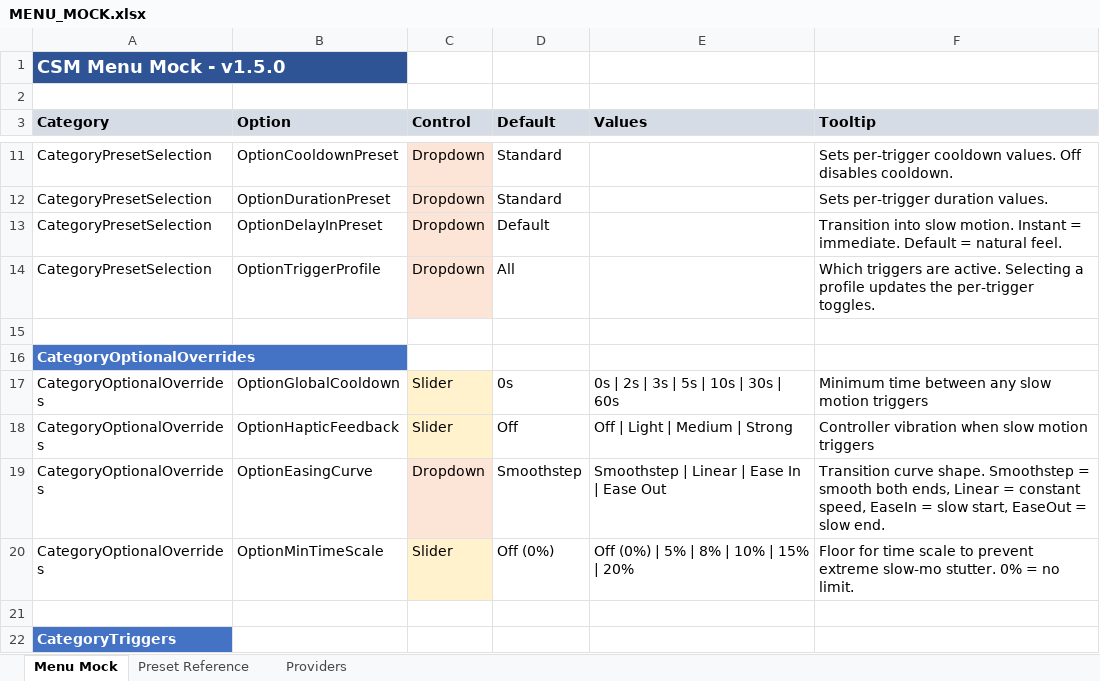
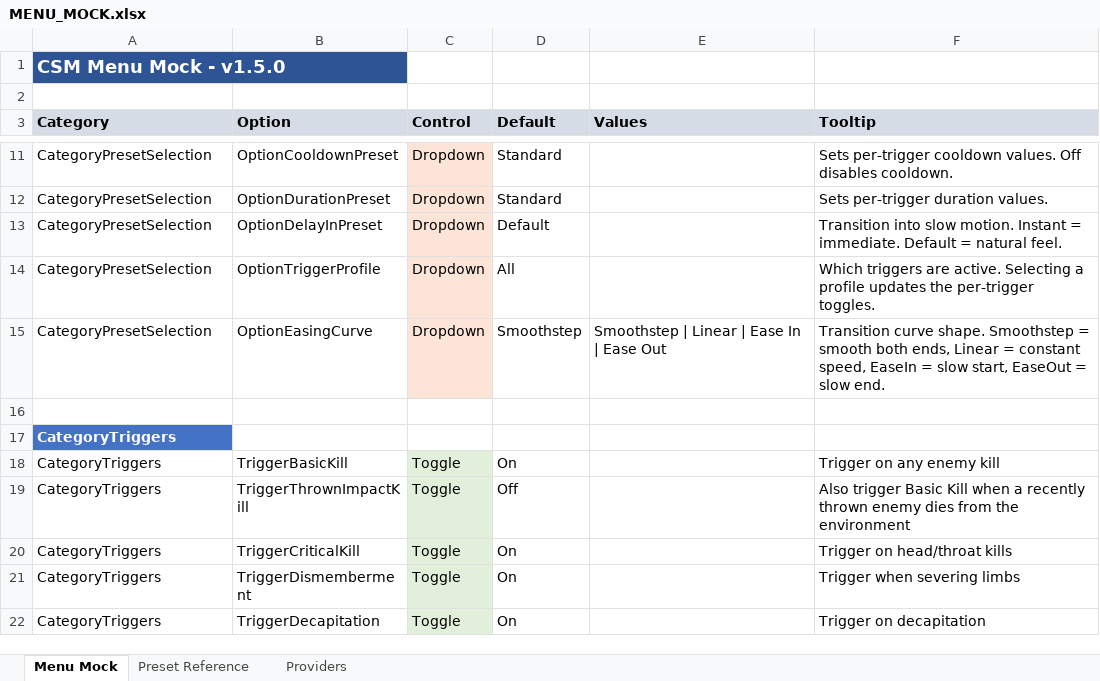
Before and after one commit to SFSorrow1968/CSM, an Excel workbook: MENU_MOCK.xlsx, sheet Menu Mock, drawn as a sheet; only a part is shown, gaps mark what is left out; the shorter side is filled out with more unchanged rows; values as stored, in another font and other column widths than the file's, no borders; removed rows and columns are numbered as before the commit, all else as after; the diff names each change by its address in the sheet, - before the commit and + after, or states it on an @@ line.

```diff
--- a/MENU_MOCK.xlsx (sheet Menu Mock)
+++ b/MENU_MOCK.xlsx (sheet Menu Mock)
-row 15: (empty)
-row 16: CategoryOptionalOverrides
-row 17: CategoryOptionalOverrides | OptionGlobalCooldown | Slider | 0s | 0s | 2s | 3s | 5s | 10s | 30s | 60s | Minimum time between any slow motion triggers
-row 18: CategoryOptionalOverrides | OptionHapticFeedback | Slider | Off | Off | Light | Medium | Strong | Controller vibration when slow motion triggers
-A15 (Category): CategoryOptionalOverrides
+A15 (Category): CategoryPresetSelection
-row 20: CategoryOptionalOverrides | OptionMinTimeScale | Slider | Off (0%) | Off (0%) | 5% | 8% | 10% | 15% | 20% | Floor for time scale to prevent extreme slow-mo stutter. 0% = no limit.
```
Also changed, not shown: sheet Providers, 3 other files.
